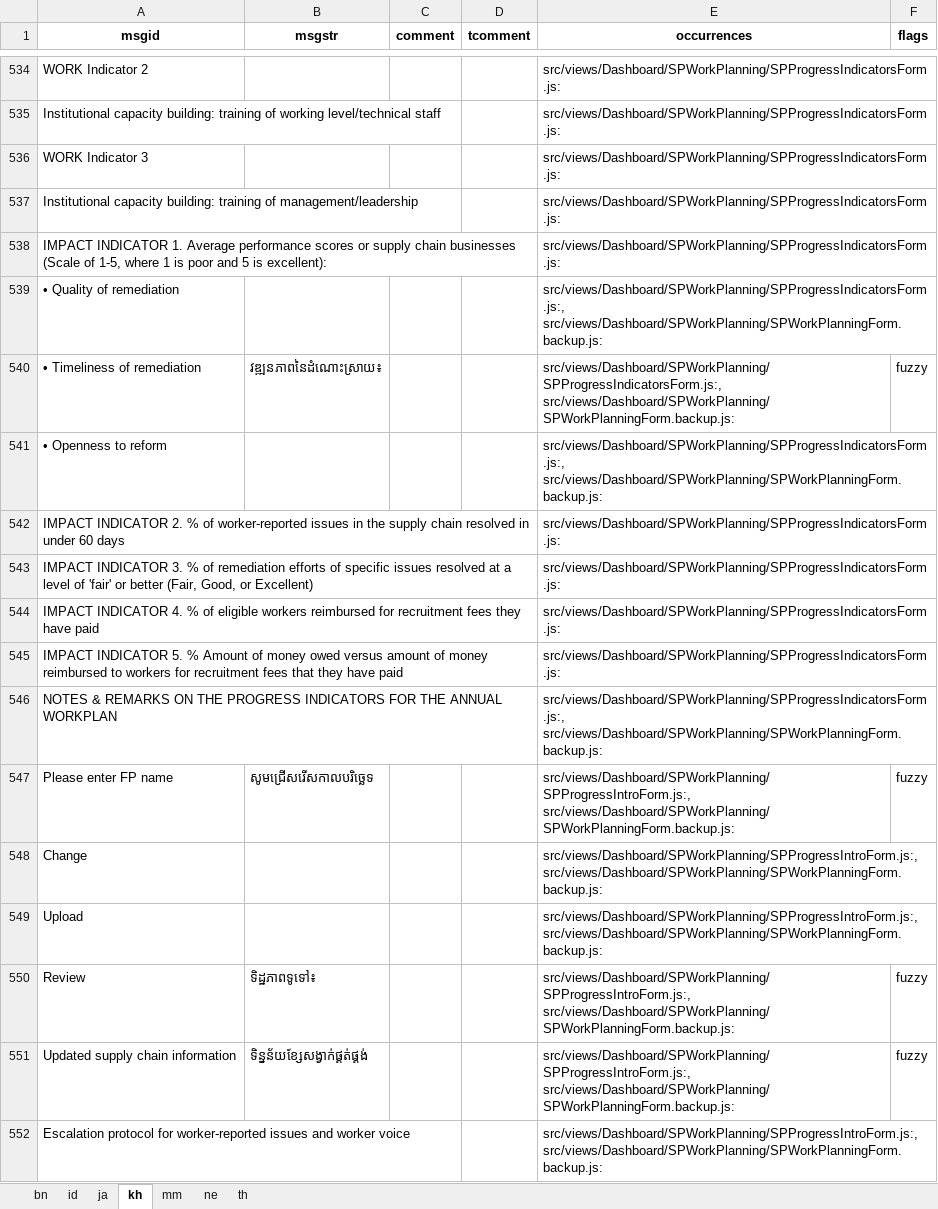
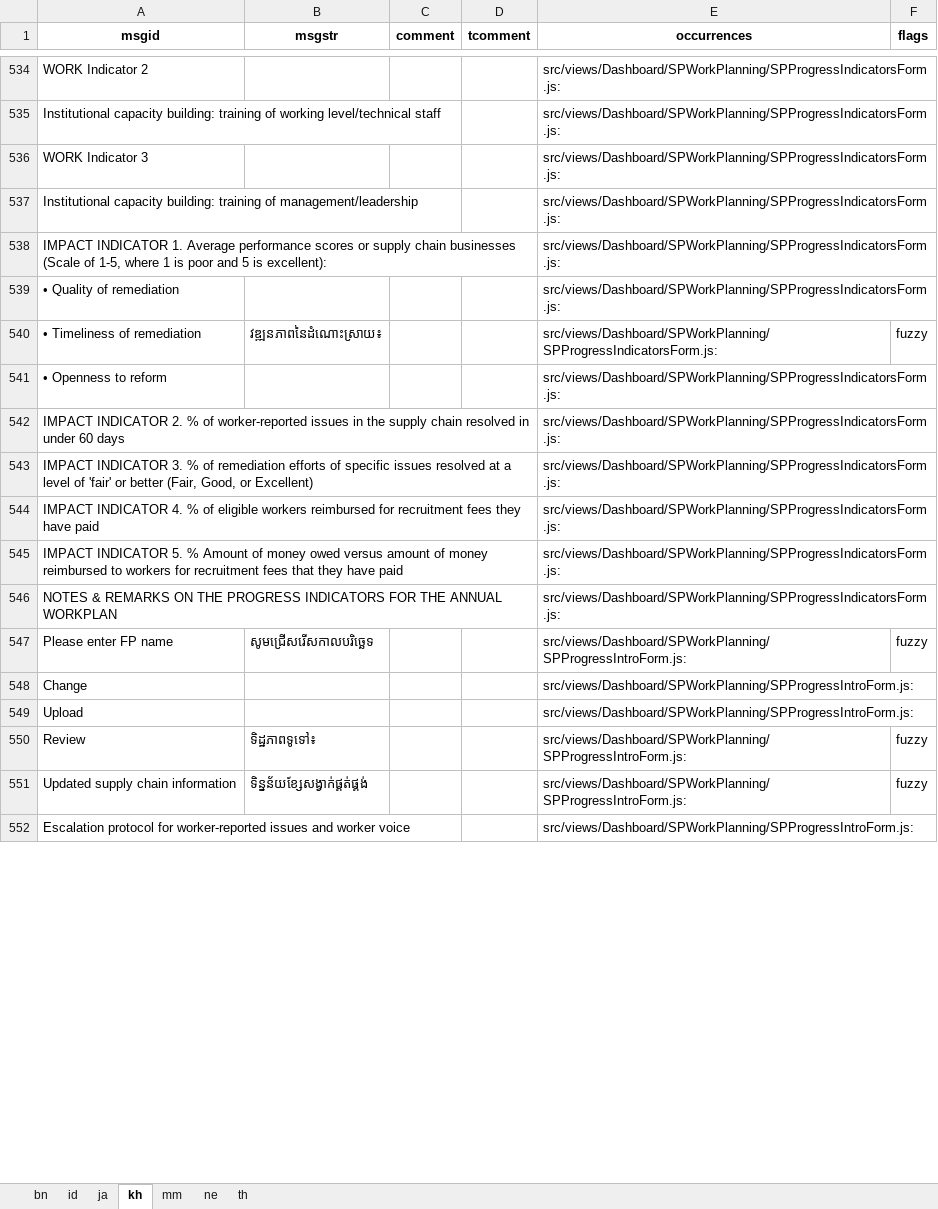
Before and after one commit to kamkyi/python-translations-engine, an Excel workbook: excel/multiple_translations.xlsx, sheet kh, drawn as a sheet; only a part is shown, gaps mark what is left out; values as stored, in another font and other column widths than the file's, no borders; the diff covers the shown part only; the diff names each change by its address in the sheet, - before the commit and + after, or states it on an @@ line.

```diff
--- a/excel/multiple_translations.xlsx (sheet kh)
+++ b/excel/multiple_translations.xlsx (sheet kh)
-E539:E541 (occurrences): src/views/Dashboard/SPWorkPlanning/SPProgressIndicatorsForm.js:, src/views/Dashboard/SPWorkPlanning/SPWorkPlanningForm.backup.js:
+E539:E541 (occurrences): src/views/Dashboard/SPWorkPlanning/SPProgressIndicatorsForm.js:
-E546 (occurrences): src/views/Dashboard/SPWorkPlanning/SPProgressIndicatorsForm.js:, src/views/Dashboard/SPWorkPlanning/SPWorkPlanningForm.backup.js:
+E546 (occurrences): src/views/Dashboard/SPWorkPlanning/SPProgressIndicatorsForm.js:
-E547:E552 (occurrences): src/views/Dashboard/SPWorkPlanning/SPProgressIntroForm.js:, src/views/Dashboard/SPWorkPlanning/SPWorkPlanningForm.backup.js:
+E547:E552 (occurrences): src/views/Dashboard/SPWorkPlanning/SPProgressIntroForm.js:
```
Also changed, not shown: 80 edited cells elsewhere in this sheet, sheet th, sheet ja, sheet ne, sheet id, sheet bn, 15 other files.
